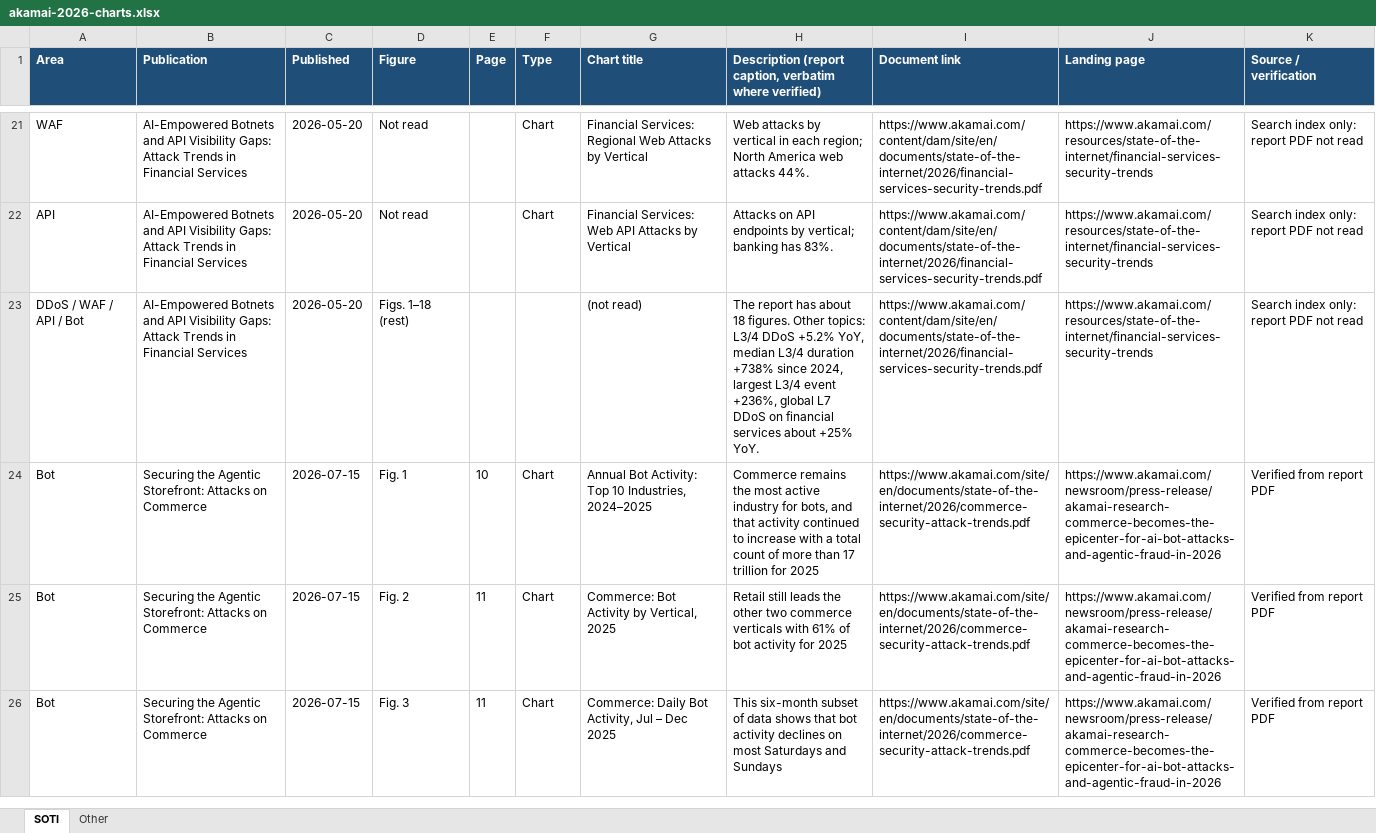
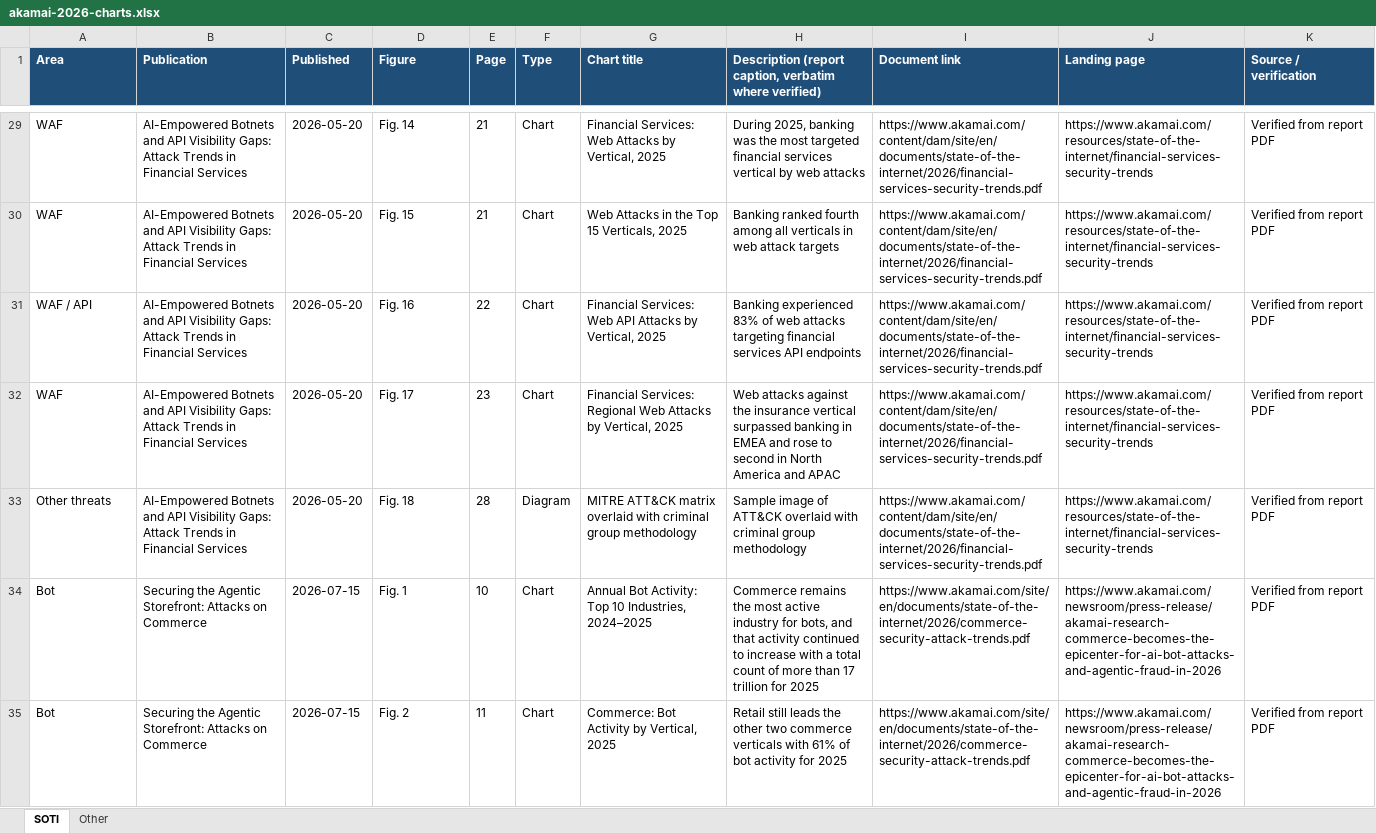
Before and after one commit to temmons/claude, an Excel workbook: akamai-2026-charts/akamai-2026-charts.xlsx, sheet SOTI, drawn as a sheet; only a part is shown, gaps mark what is left out; the shorter side is filled out with more unchanged rows; values as stored, in another font and other column widths than the file's, no borders; removed rows and columns are numbered as before the commit, all else as after; the diff covers the shown part only; the diff names each change by its address in the sheet, - before the commit and + after, or states it on an @@ line.

```diff
--- a/akamai-2026-charts/akamai-2026-charts.xlsx (sheet SOTI)
+++ b/akamai-2026-charts/akamai-2026-charts.xlsx (sheet SOTI)
-D29 (Figure): Not read
+D29 (Figure): Fig. 14
-E29 (Page): (empty)
+E29 (Page): 21
-G29 (Chart title): Financial Services: Regional Web Attacks by Vertical
+G29 (Chart title): Financial Services: Web Attacks by Vertical, 2025
-H29: Web attacks by vertical in each region; North America web attacks 44%.
+H29: During 2025, banking was the most targeted financial services vertical by web attacks
-K29 (Source / verification): Search index only: report PDF not read
+K29 (Source / verification): Verified from report PDF
+row 30: WAF | AI-Empowered Botnets and API Visibility Gaps: Attack Trends in Financial Services | 2026-05-20 | Fig. 15 | 21 | Chart | Web Attacks in the Top 15 Verticals, 2025 | Banking ranked fourth among all verticals in web attack targets | https://www.akamai.com/content/dam/site/en/documents/state-of-the-internet/2026/financial-services-security-trends.pdf | https://www.akamai.com/resources/state-of-the-internet/financial-services-security-trends | Verified from report PDF
-A31 (Area): API
+A31 (Area): WAF / API
-D31 (Figure): Not read
+D31 (Figure): Fig. 16
-E31 (Page): (empty)
+E31 (Page): 22
-G31 (Chart title): …Attacks by Vertical
+G31 (Chart title): …Attacks by Vertical, 2025
-H31: Attacks on API endpoints by vertical; banking has 83%.
+H31: Banking experienced 83% of web attacks targeting financial services API endpoints
-K31 (Source / verification): Search index only: report PDF not read
+K31 (Source / verification): Verified from report PDF
-row 23: DDoS / WAF / API / Bot | AI-Empowered Botnets and API Visibility Gaps: Attack Trends in Financial Services | 2026-05-20 | Figs. 1–18 (rest) |  |  | (not read) | The report has about 18 figures. Other topics: L3/4 DDoS +5.2% YoY, median L3/4 duration +738% since 2024, largest L3/4 event +236%, global L7 DDoS on financial services about +25% YoY. | https://www.akamai.com/content/dam/site/en/documents/state-of-the-internet/2026/financial-services-security-trends.pdf | https://www.akamai.com/resources/state-of-the-internet/financial-services-security-trends | Search index only: report PDF not read
+row 32: WAF | AI-Empowered Botnets and API Visibility Gaps: Attack Trends in Financial Services | 2026-05-20 | Fig. 17 | 23 | Chart | Financial Services: Regional Web Attacks by Vertical, 2025 | Web attacks against the insurance vertical surpassed banking in EMEA and rose to second in North America and APAC | https://www.akamai.com/content/dam/site/en/documents/state-of-the-internet/2026/financial-services-security-trends.pdf | https://www.akamai.com/resources/state-of-the-internet/financial-services-security-trends | Verified from report PDF
+row 33: Other threats | AI-Empowered Botnets and API Visibility Gaps: Attack Trends in Financial Services | 2026-05-20 | Fig. 18 | 28 | Diagram | MITRE ATT&CK matrix overlaid with criminal group methodology | Sample image of ATT&CK overlaid with criminal group methodology | https://www.akamai.com/content/dam/site/en/documents/state-of-the-internet/2026/financial-services-security-trends.pdf | https://www.akamai.com/resources/state-of-the-internet/financial-services-security-trends | Verified from report PDF
```
Also changed, not shown: 8 added rows and 24 edited cells elsewhere in this sheet, 1 other file.
